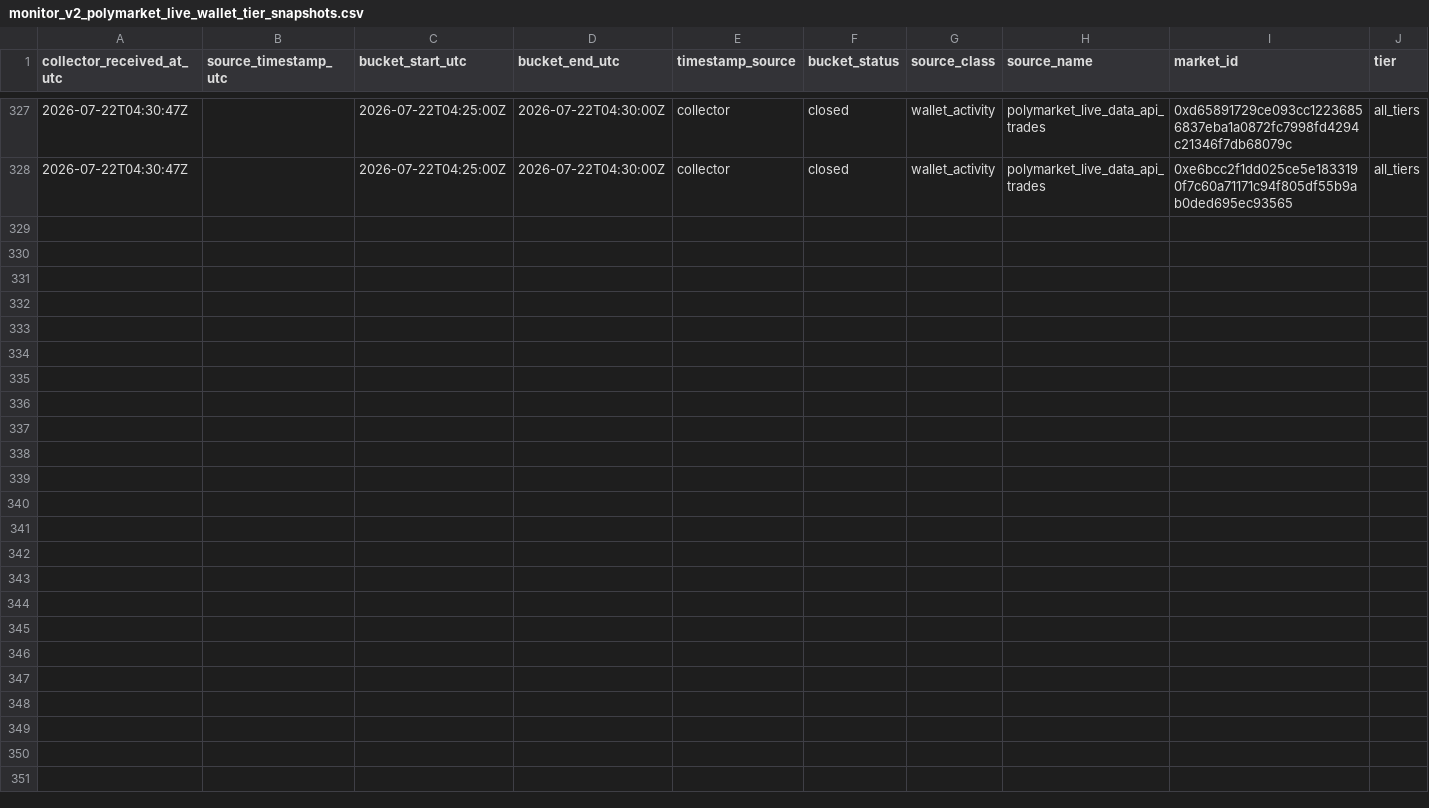
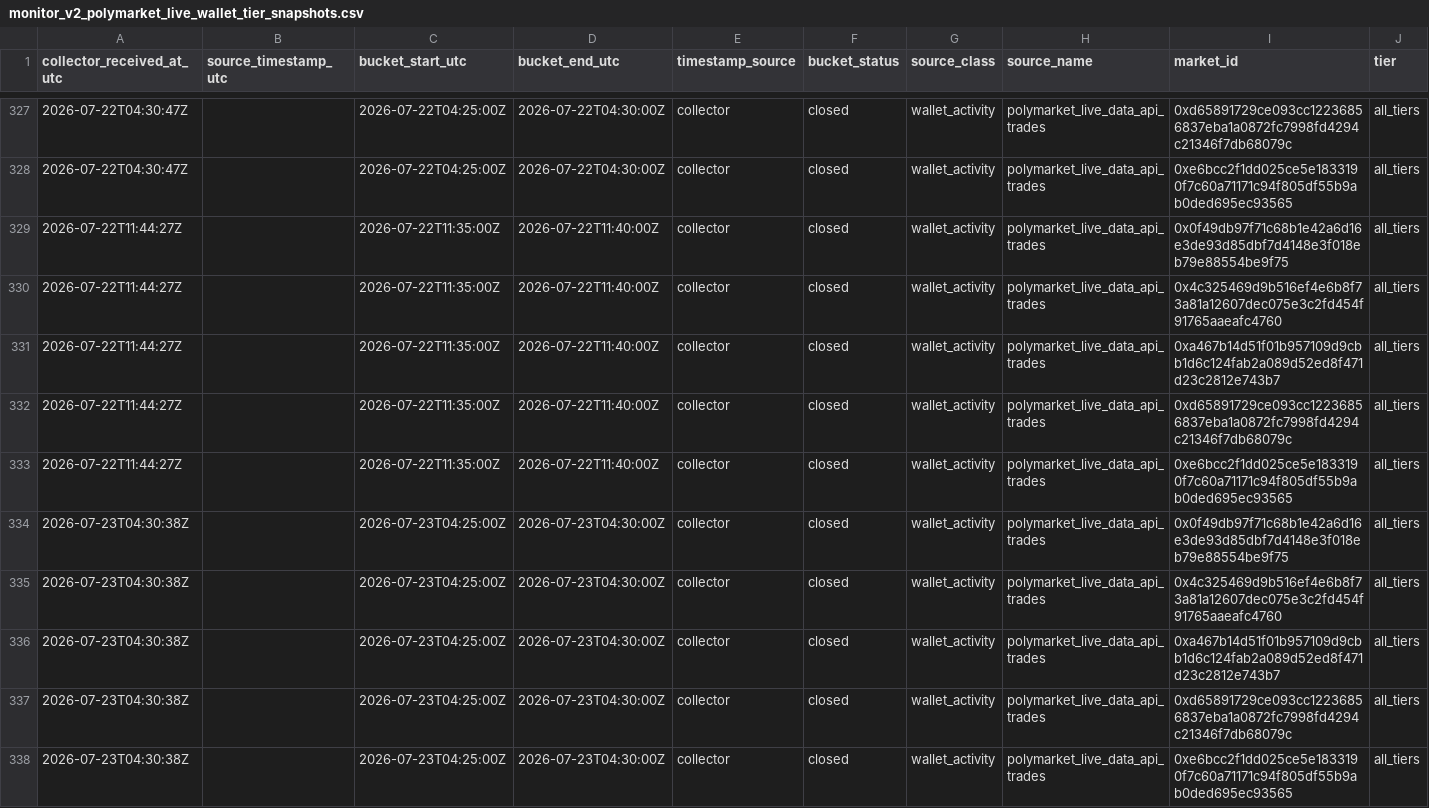
Before and after one commit to Pablozh123/multi-agent-orchestration-informational-efficiency, a CSV file: data/results/monitor_v2_polymarket_live_wallet_tier_snapshots.csv, drawn as a sheet; only a part is shown, gaps mark what is left out; rows hold the shown columns only; the diff names each change by its address in the sheet, - before the commit and + after, or states it on an @@ line.

```diff
--- a/data/results/monitor_v2_polymarket_live_wallet_tier_snapshots.csv
+++ b/data/results/monitor_v2_polymarket_live_wallet_tier_snapshots.csv
+row 329: 2026-07-22T11:44:27Z |  | 2026-07-22T11:35:00Z | 2026-07-22T11:40:00Z | collector | closed | wallet_activity | polymarket_live_data_api_trades | 0x0f49db97f71c68b1e42a6d16e3de93d85dbf7d4148e3f018eb79e88554be9f75 | all_tiers
+row 330: 2026-07-22T11:44:27Z |  | 2026-07-22T11:35:00Z | 2026-07-22T11:40:00Z | collector | closed | wallet_activity | polymarket_live_data_api_trades | 0x4c325469d9b516ef4e6b8f73a81a12607dec075e3c2fd454f91765aaeafc4760 | all_tiers
+row 331: 2026-07-22T11:44:27Z |  | 2026-07-22T11:35:00Z | 2026-07-22T11:40:00Z | collector | closed | wallet_activity | polymarket_live_data_api_trades | 0xa467b14d51f01b957109d9cbb1d6c124fab2a089d52ed8f471d23c2812e743b7 | all_tiers
+row 332: 2026-07-22T11:44:27Z |  | 2026-07-22T11:35:00Z | 2026-07-22T11:40:00Z | collector | closed | wallet_activity | polymarket_live_data_api_trades | 0xd65891729ce093cc12236856837eba1a0872fc7998fd4294c21346f7db68079c | all_tiers
+row 333: 2026-07-22T11:44:27Z |  | 2026-07-22T11:35:00Z | 2026-07-22T11:40:00Z | collector | closed | wallet_activity | polymarket_live_data_api_trades | 0xe6bcc2f1dd025ce5e1833190f7c60a71171c94f805df55b9ab0ded695ec93565 | all_tiers
+row 334: 2026-07-23T04:30:38Z |  | 2026-07-23T04:25:00Z | 2026-07-23T04:30:00Z | collector | closed | wallet_activity | polymarket_live_data_api_trades | 0x0f49db97f71c68b1e42a6d16e3de93d85dbf7d4148e3f018eb79e88554be9f75 | all_tiers
+row 335: 2026-07-23T04:30:38Z |  | 2026-07-23T04:25:00Z | 2026-07-23T04:30:00Z | collector | closed | wallet_activity | polymarket_live_data_api_trades | 0x4c325469d9b516ef4e6b8f73a81a12607dec075e3c2fd454f91765aaeafc4760 | all_tiers
+row 336: 2026-07-23T04:30:38Z |  | 2026-07-23T04:25:00Z | 2026-07-23T04:30:00Z | collector | closed | wallet_activity | polymarket_live_data_api_trades | 0xa467b14d51f01b957109d9cbb1d6c124fab2a089d52ed8f471d23c2812e743b7 | all_tiers
+row 337: 2026-07-23T04:30:38Z |  | 2026-07-23T04:25:00Z | 2026-07-23T04:30:00Z | collector | closed | wallet_activity | polymarket_live_data_api_trades | 0xd65891729ce093cc12236856837eba1a0872fc7998fd4294c21346f7db68079c | all_tiers
+row 338: 2026-07-23T04:30:38Z |  | 2026-07-23T04:25:00Z | 2026-07-23T04:30:00Z | collector | closed | wallet_activity | polymarket_live_data_api_trades | 0xe6bcc2f1dd025ce5e1833190f7c60a71171c94f805df55b9ab0ded695ec93565 | all_tiers
```
Also changed, not shown: data/results/monitor_anomaly_review_queue.csv, data/results/monitor_candidate_human_review_report.csv, 39 other files.
